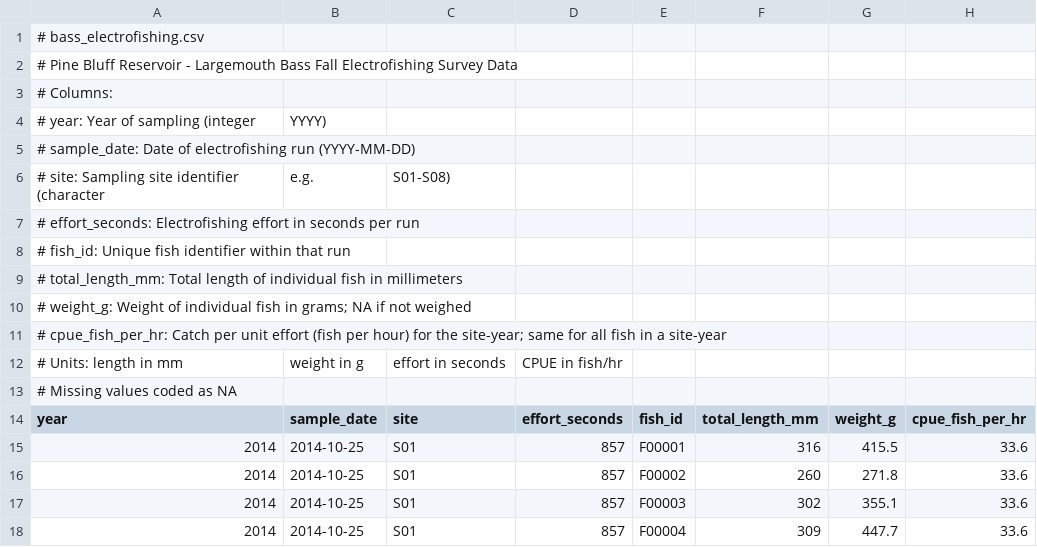
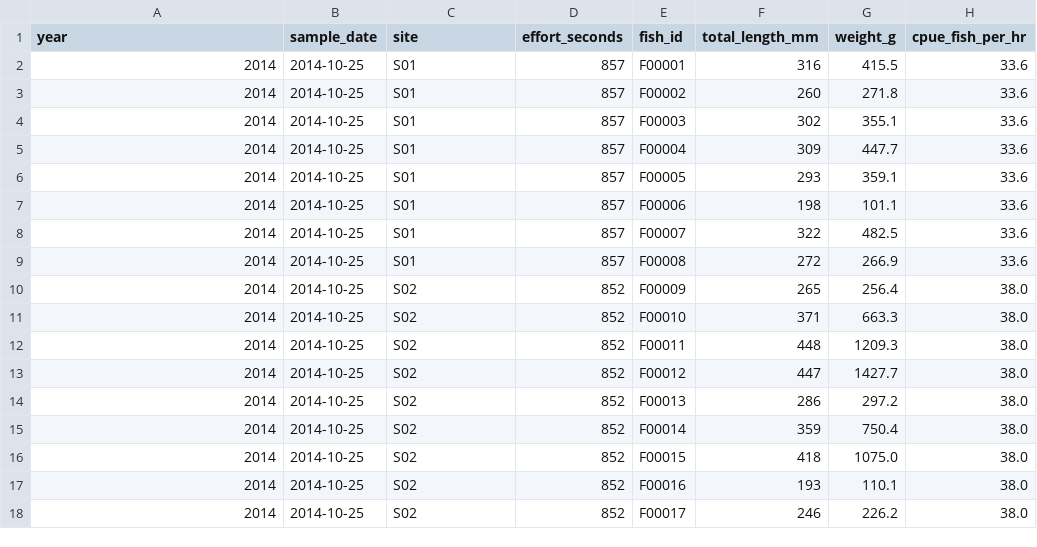
Before and after one commit to moctezumaii/WFS452, a CSV file: scenario_01/bass_electrofishing.csv, drawn as a sheet; only a part is shown; the shorter side is filled out with more unchanged rows.

```diff
--- a/scenario_01/bass_electrofishing.csv
+++ b/scenario_01/bass_electrofishing.csv
@@ -1,14 +1 @@
-# bass_electrofishing.csv
-# Pine Bluff Reservoir - Largemouth Bass Fall Electrofishing Survey Data
-# Columns:
-#   year: Year of sampling (integer, YYYY)
-#   sample_date: Date of electrofishing run (YYYY-MM-DD)
-#   site: Sampling site identifier (character, e.g., S01-S08)
-#   effort_seconds: Electrofishing effort in seconds per run
-#   fish_id: Unique fish identifier within that run
-#   total_length_mm: Total length of individual fish in millimeters
-#   weight_g: Weight of individual fish in grams; NA if not weighed
-#   cpue_fish_per_hr: Catch per unit effort (fish per hour) for the site-year; same for all fish in a site-year
-# Units: length in mm, weight in g, effort in seconds, CPUE in fish/hr
-# Missing values coded as NA
 year,sample_date,site,effort_seconds,fish_id,total_length_mm,weight_g,cpue_fish_per_hr
```
Also changed, not shown: scenario_02/community_gillnet.csv, scenario_03/crappie_harvest_survey.csv, 25 other files.
